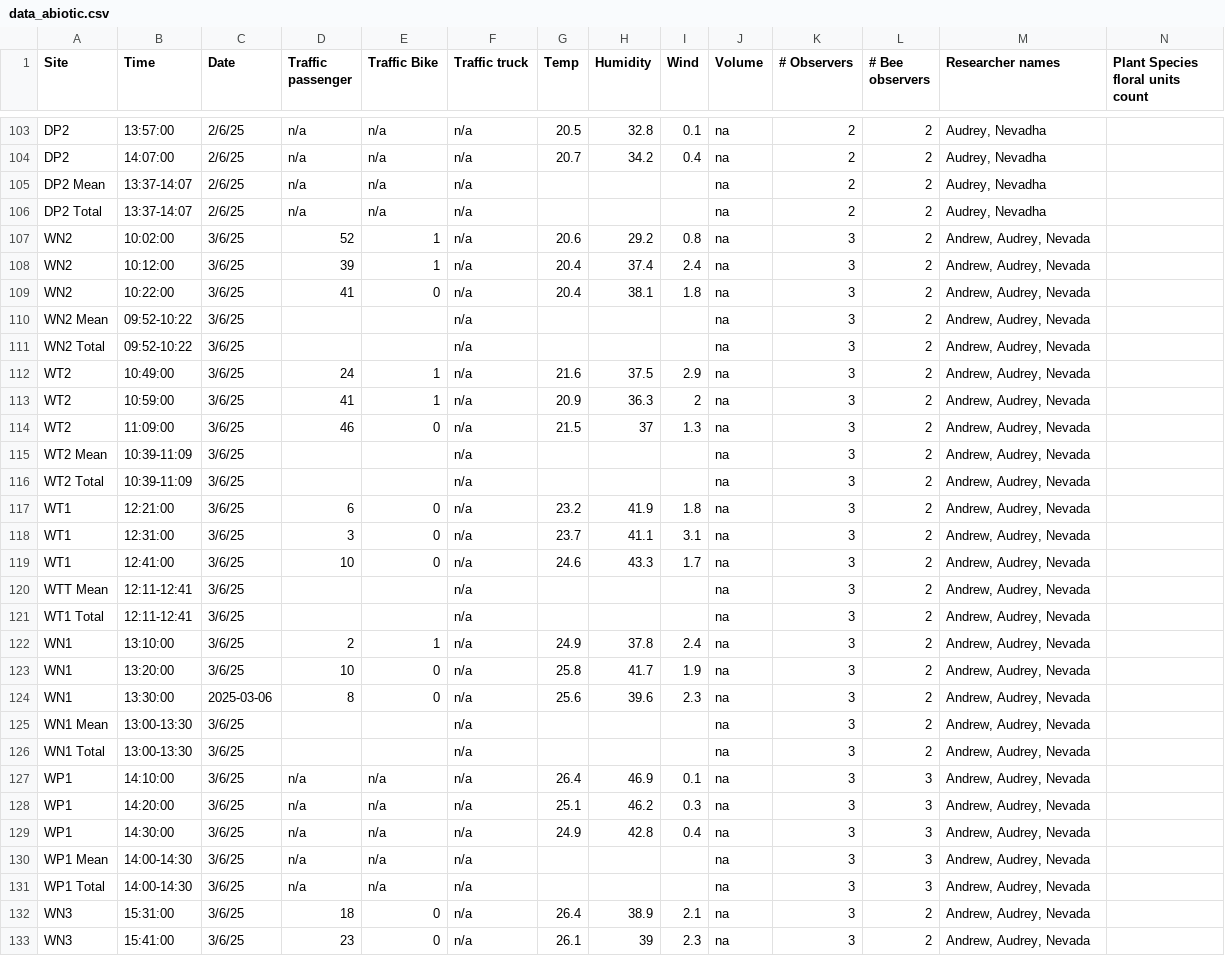
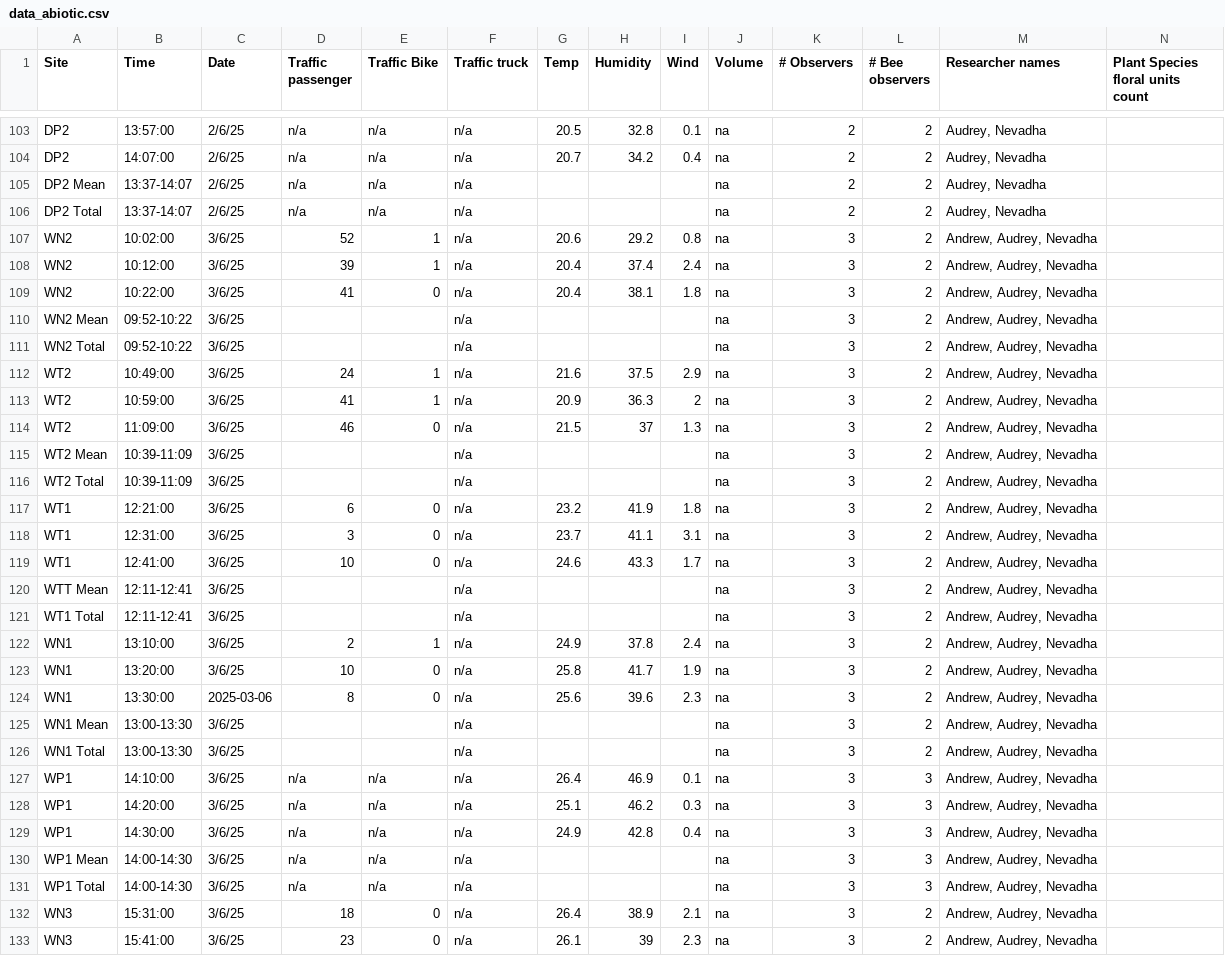
Before and after one commit to Audrey-netizen/turbpe, a CSV file: data_abiotic.csv, drawn as a sheet; only a part is shown, gaps mark what is left out; the diff covers the shown part only.

Commit message:
Just fixing the spelling of my name :))

```diff
--- a/data_abiotic.csv
+++ b/data_abiotic.csv
@@ -106,28 +106,28 @@ DP2 Mean,13:37-14:07,2/6/25,n/a,n/a,n/a,,,,na,2,2,"Audrey, Nevadha",
 DP2 Total,13:37-14:07,2/6/25,n/a,n/a,n/a,,,,na,2,2,"Audrey, Nevadha",
-WN2,10:02:00,3/6/25,52,1,n/a,20.6,29.2,0.8,na,3,2,"Andrew, Audrey, Nevada",
-WN2,10:12:00,3/6/25,39,1,n/a,20.4,37.4,2.4,na,3,2,"Andrew, Audrey, Nevada",
-WN2,10:22:00,3/6/25,41,0,n/a,20.4,38.1,1.8,na,3,2,"Andrew, Audrey, Nevada",
-WN2 Mean,09:52-10:22,3/6/25,,,n/a,,,,na,3,2,"Andrew, Audrey, Nevada",
-WN2 Total,09:52-10:22,3/6/25,,,n/a,,,,na,3,2,"Andrew, Audrey, Nevada",
-WT2,10:49:00,3/6/25,24,1,n/a,21.6,37.5,2.9,na,3,2,"Andrew, Audrey, Nevada",
-WT2,10:59:00,3/6/25,41,1,n/a,20.9,36.3,2,na,3,2,"Andrew, Audrey, Nevada",
-WT2,11:09:00,3/6/25,46,0,n/a,21.5,37,1.3,na,3,2,"Andrew, Audrey, Nevada",
-WT2 Mean,10:39-11:09,3/6/25,,,n/a,,,,na,3,2,"Andrew, Audrey, Nevada",
-WT2 Total,10:39-11:09,3/6/25,,,n/a,,,,na,3,2,"Andrew, Audrey, Nevada",
-WT1,12:21:00,3/6/25,6,0,n/a,23.2,41.9,1.8,na,3,2,"Andrew, Audrey, Nevada",
-WT1,12:31:00,3/6/25,3,0,n/a,23.7,41.1,3.1,na,3,2,"Andrew, Audrey, Nevada",
-WT1,12:41:00,3/6/25,10,0,n/a,24.6,43.3,1.7,na,3,2,"Andrew, Audrey, Nevada",
-WTT Mean,12:11-12:41,3/6/25,,,n/a,,,,na,3,2,"Andrew, Audrey, Nevada",
-WT1 Total,12:11-12:41,3/6/25,,,n/a,,,,na,3,2,"Andrew, Audrey, Nevada",
-WN1,13:10:00,3/6/25,2,1,n/a,24.9,37.8,2.4,na,3,2,"Andrew, Audrey, Nevada",
-WN1,13:20:00,3/6/25,10,0,n/a,25.8,41.7,1.9,na,3,2,"Andrew, Audrey, Nevada",
-WN1,13:30:00,2025-03-06,8,0,n/a,25.6,39.6,2.3,na,3,2,"Andrew, Audrey, Nevada",
-WN1 Mean,13:00-13:30,3/6/25,,,n/a,,,,na,3,2,"Andrew, Audrey, Nevada",
-WN1 Total,13:00-13:30,3/6/25,,,n/a,,,,na,3,2,"Andrew, Audrey, Nevada",
-WP1,14:10:00,3/6/25,n/a,n/a,n/a,26.4,46.9,0.1,na,3,3,"Andrew, Audrey, Nevada",
-WP1,14:20:00,3/6/25,n/a,n/a,n/a,25.1,46.2,0.3,na,3,3,"Andrew, Audrey, Nevada",
-WP1,14:30:00,3/6/25,n/a,n/a,n/a,24.9,42.8,0.4,na,3,3,"Andrew, Audrey, Nevada",
-WP1 Mean,14:00-14:30,3/6/25,n/a,n/a,n/a,,,,na,3,3,"Andrew, Audrey, Nevada",
-WP1 Total,14:00-14:30,3/6/25,n/a,n/a,n/a,,,,na,3,3,"Andrew, Audrey, Nevada",
-WN3,15:31:00,3/6/25,18,0,n/a,26.4,38.9,2.1,na,3,2,"Andrew, Audrey, Nevada",
-WN3,15:41:00,3/6/25,23,0,n/a,26.1,39,2.3,na,3,2,"Andrew, Audrey, Nevada",
+WN2,10:02:00,3/6/25,52,1,n/a,20.6,29.2,0.8,na,3,2,"Andrew, Audrey, Nevadha",
+WN2,10:12:00,3/6/25,39,1,n/a,20.4,37.4,2.4,na,3,2,"Andrew, Audrey, Nevadha",
+WN2,10:22:00,3/6/25,41,0,n/a,20.4,38.1,1.8,na,3,2,"Andrew, Audrey, Nevadha",
+WN2 Mean,09:52-10:22,3/6/25,,,n/a,,,,na,3,2,"Andrew, Audrey, Nevadha",
+WN2 Total,09:52-10:22,3/6/25,,,n/a,,,,na,3,2,"Andrew, Audrey, Nevadha",
+WT2,10:49:00,3/6/25,24,1,n/a,21.6,37.5,2.9,na,3,2,"Andrew, Audrey, Nevadha",
+WT2,10:59:00,3/6/25,41,1,n/a,20.9,36.3,2,na,3,2,"Andrew, Audrey, Nevadha",
+WT2,11:09:00,3/6/25,46,0,n/a,21.5,37,1.3,na,3,2,"Andrew, Audrey, Nevadha",
+WT2 Mean,10:39-11:09,3/6/25,,,n/a,,,,na,3,2,"Andrew, Audrey, Nevadha",
+WT2 Total,10:39-11:09,3/6/25,,,n/a,,,,na,3,2,"Andrew, Audrey, Nevadha",
+WT1,12:21:00,3/6/25,6,0,n/a,23.2,41.9,1.8,na,3,2,"Andrew, Audrey, Nevadha",
+WT1,12:31:00,3/6/25,3,0,n/a,23.7,41.1,3.1,na,3,2,"Andrew, Audrey, Nevadha",
+WT1,12:41:00,3/6/25,10,0,n/a,24.6,43.3,1.7,na,3,2,"Andrew, Audrey, Nevadha",
+WTT Mean,12:11-12:41,3/6/25,,,n/a,,,,na,3,2,"Andrew, Audrey, Nevadha",
+WT1 Total,12:11-12:41,3/6/25,,,n/a,,,,na,3,2,"Andrew, Audrey, Nevadha",
+WN1,13:10:00,3/6/25,2,1,n/a,24.9,37.8,2.4,na,3,2,"Andrew, Audrey, Nevadha",
+WN1,13:20:00,3/6/25,10,0,n/a,25.8,41.7,1.9,na,3,2,"Andrew, Audrey, Nevadha",
+WN1,13:30:00,2025-03-06,8,0,n/a,25.6,39.6,2.3,na,3,2,"Andrew, Audrey, Nevadha",
+WN1 Mean,13:00-13:30,3/6/25,,,n/a,,,,na,3,2,"Andrew, Audrey, Nevadha",
+WN1 Total,13:00-13:30,3/6/25,,,n/a,,,,na,3,2,"Andrew, Audrey, Nevadha",
+WP1,14:10:00,3/6/25,n/a,n/a,n/a,26.4,46.9,0.1,na,3,3,"Andrew, Audrey, Nevadha",
+WP1,14:20:00,3/6/25,n/a,n/a,n/a,25.1,46.2,0.3,na,3,3,"Andrew, Audrey, Nevadha",
+WP1,14:30:00,3/6/25,n/a,n/a,n/a,24.9,42.8,0.4,na,3,3,"Andrew, Audrey, Nevadha",
+WP1 Mean,14:00-14:30,3/6/25,n/a,n/a,n/a,,,,na,3,3,"Andrew, Audrey, Nevadha",
+WP1 Total,14:00-14:30,3/6/25,n/a,n/a,n/a,,,,na,3,3,"Andrew, Audrey, Nevadha",
+WN3,15:31:00,3/6/25,18,0,n/a,26.4,38.9,2.1,na,3,2,"Andrew, Audrey, Nevadha",
+WN3,15:41:00,3/6/25,23,0,n/a,26.1,39,2.3,na,3,2,"Andrew, Audrey, Nevadha",
```
Also changed, not shown: 33 edited cells elsewhere in this file.
